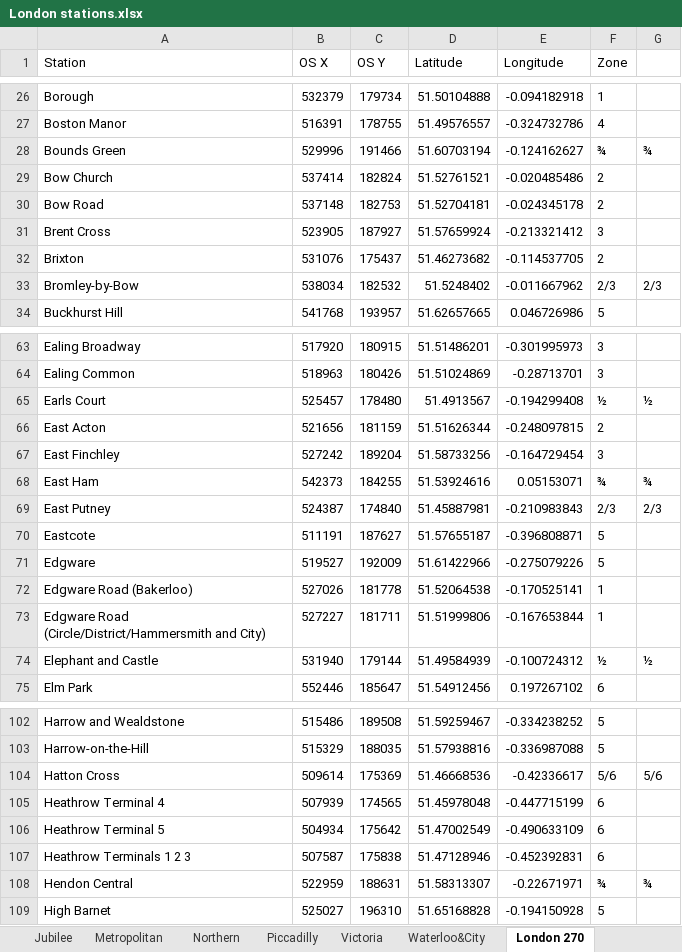
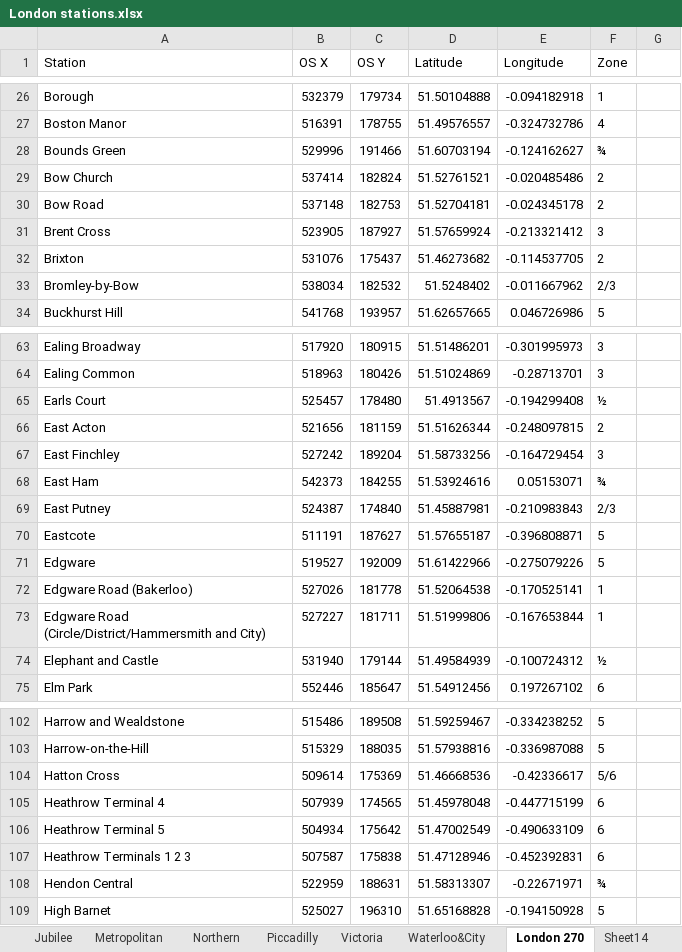
Before and after one commit to AndyHolt/TubeChallenge, an Excel workbook: London stations.xlsx, sheet London 270, drawn as a sheet; only a part is shown, gaps mark what is left out; values as stored, in another font and other column widths than the file's, no borders; charts and pictures not drawn; the diff covers the shown part only; the diff names each change by its address in the sheet, - before the commit and + after, or states it on an @@ line.

```diff
--- a/London stations.xlsx (sheet London 270)
+++ b/London stations.xlsx (sheet London 270)
+sheet tab: Sheet14
-G28: ¾
+G28: (empty)
-G33: 2/3
+G33: (empty)
-G65: ½
+G65: (empty)
-G68: ¾
+G68: (empty)
-G69: 2/3
+G69: (empty)
-G74: ½
+G74: (empty)
-G104: 5/6
+G104: (empty)
-G108: ¾
+G108: (empty)
```
Also changed, not shown: 10 edited cells elsewhere in this sheet, charts or pictures.
